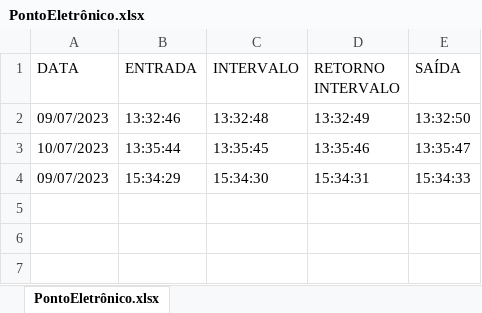
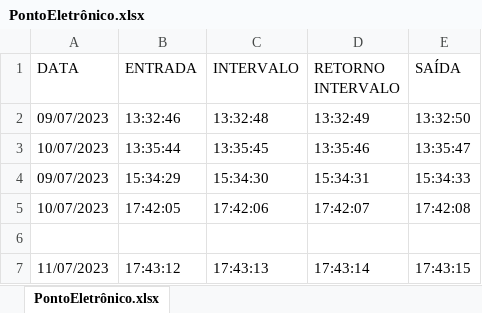
Before and after one commit to Danilo00Freitas/timeSheetApp, an Excel workbook: PontoEletrônico.xlsx, sheet PontoEletrônico.xlsx, drawn as a sheet; values as stored, in another font and other column widths than the file's, no borders; the diff names each change by its address in the sheet, - before the commit and + after, or states it on an @@ line.

Commit message:
Atualização 10/07 - Finalizado frontend da tela de correção de batida de ponto

```diff
--- a/PontoEletrônico.xlsx (sheet PontoEletrônico.xlsx)
+++ b/PontoEletrônico.xlsx (sheet PontoEletrônico.xlsx)
+row 5: 10/07/2023 | 17:42:05 | 17:42:06 | 17:42:07 | 17:42:08
+row 6: (empty)
+row 7: 11/07/2023 | 17:43:12 | 17:43:13 | 17:43:14 | 17:43:15
```
Also changed, not shown: 16 other files.
